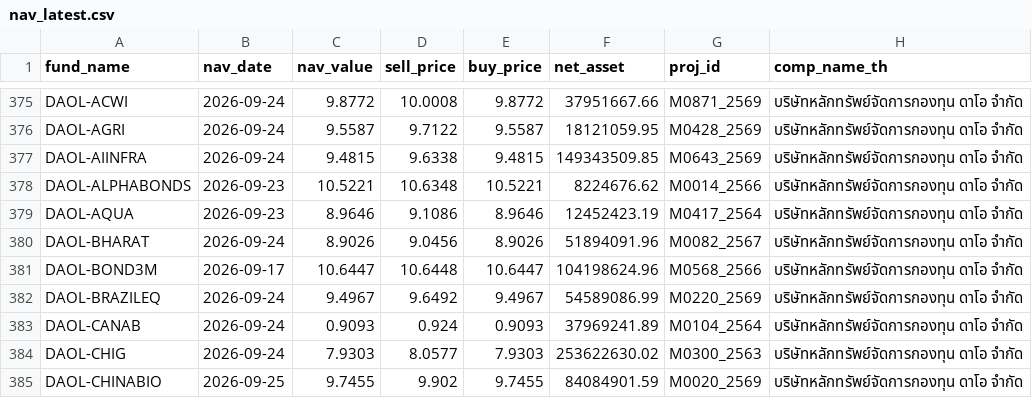
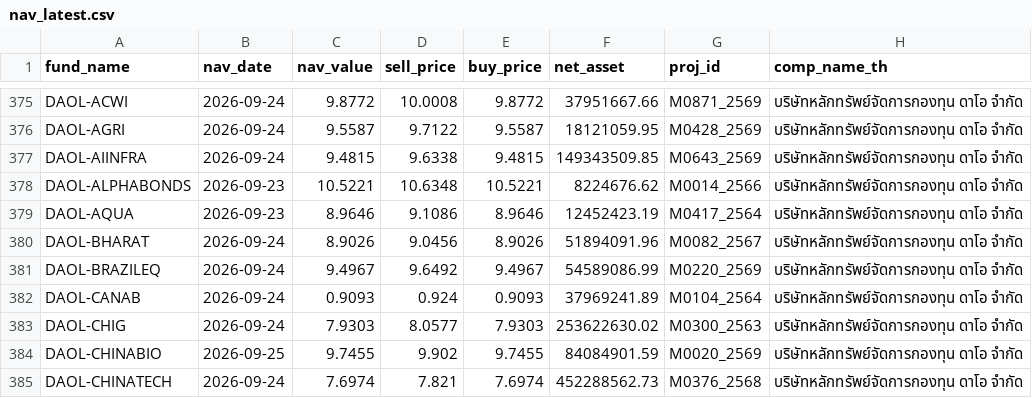
Before and after one commit to tumwebsite29/thai-fund-nav, a CSV file: nav_latest.csv, drawn as a sheet; only a part is shown, gaps mark what is left out; the shorter side is filled out with more unchanged rows; the diff names each change by its address in the sheet, - before the commit and + after, or states it on an @@ line.

```diff
--- a/nav_latest.csv
+++ b/nav_latest.csv
-row 381: DAOL-BOND3M | 2026-09-17 | 10.6447 | 10.6448 | 10.6447 | 104198624.96 | M0568_2566 | บริษัทหลักทรัพย์จัดการกองทุน ดาโอ จำกัด
```
Also changed, not shown: 2 other files.
